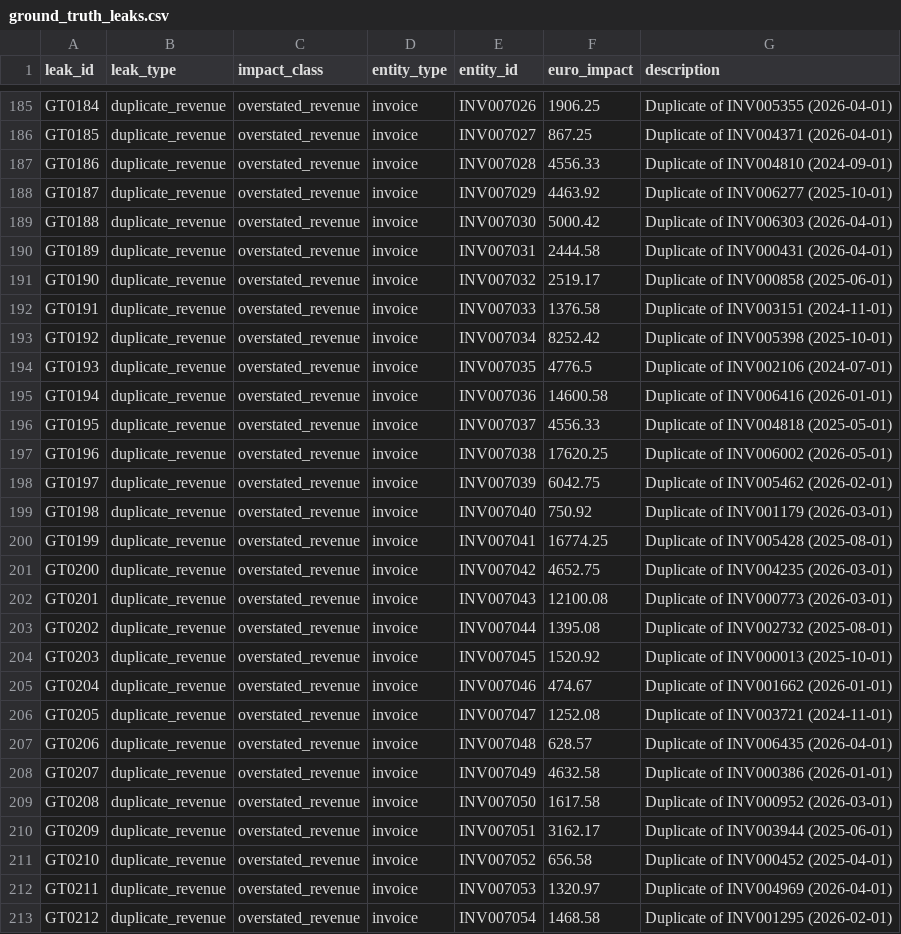
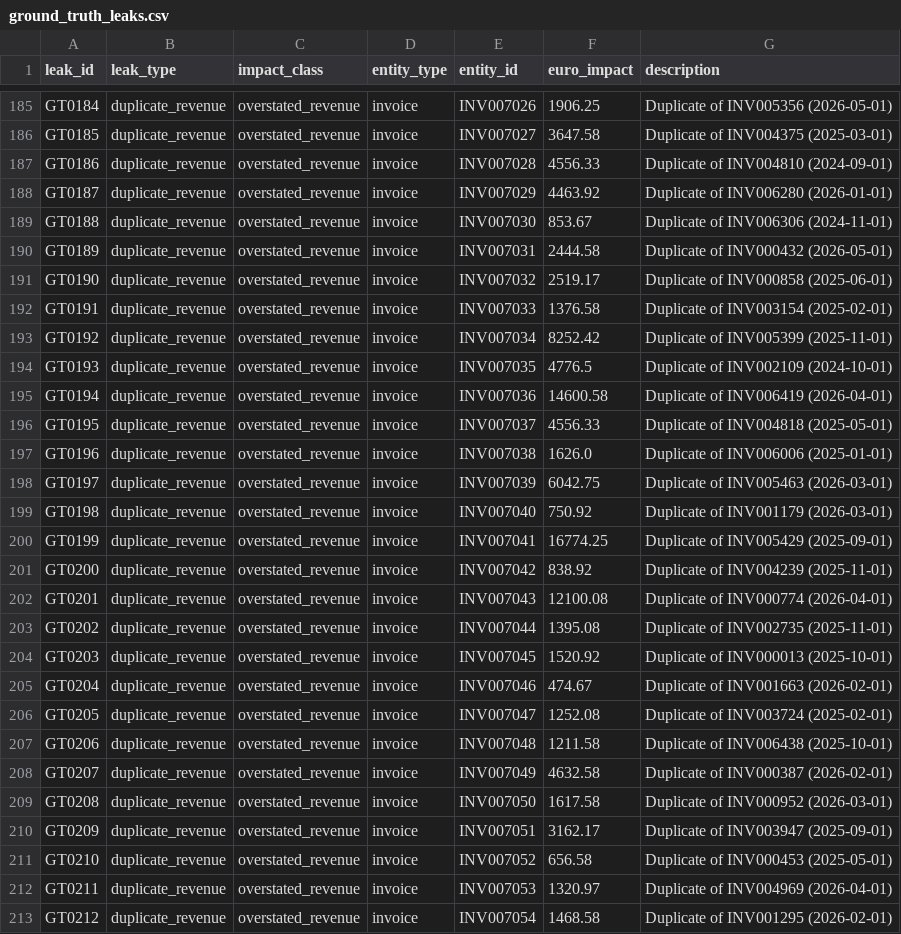
Before and after one commit to aryanmmohammad-commits/flow_audit_v2, a CSV file: seeds/ground_truth_leaks.csv, drawn as a sheet; only a part is shown, gaps mark what is left out; the diff covers the shown part only; the diff names each change by its address in the sheet, - before the commit and + after, or states it on an @@ line.

```diff
--- a/seeds/ground_truth_leaks.csv
+++ b/seeds/ground_truth_leaks.csv
-G185 (description): Duplicate of INV005355 (2026-04-01)
+G185 (description): Duplicate of INV005356 (2026-05-01)
-F186 (euro_impact): 867.25
+F186 (euro_impact): 3647.58
-G186 (description): Duplicate of INV004371 (2026-04-01)
+G186 (description): Duplicate of INV004375 (2025-03-01)
-G188 (description): Duplicate of INV006277 (2025-10-01)
+G188 (description): Duplicate of INV006280 (2026-01-01)
-F189 (euro_impact): 5000.42
+F189 (euro_impact): 853.67
-G189 (description): Duplicate of INV006303 (2026-04-01)
+G189 (description): Duplicate of INV006306 (2024-11-01)
-G190 (description): Duplicate of INV000431 (2026-04-01)
+G190 (description): Duplicate of INV000432 (2026-05-01)
-G192 (description): Duplicate of INV003151 (2024-11-01)
+G192 (description): Duplicate of INV003154 (2025-02-01)
-G193 (description): Duplicate of INV005398 (2025-10-01)
+G193 (description): Duplicate of INV005399 (2025-11-01)
-G194 (description): Duplicate of INV002106 (2024-07-01)
+G194 (description): Duplicate of INV002109 (2024-10-01)
-G195 (description): Duplicate of INV006416 (2026-01-01)
+G195 (description): Duplicate of INV006419 (2026-04-01)
-F197 (euro_impact): 17620.25
+F197 (euro_impact): 1626.0
-G197 (description): Duplicate of INV006002 (2026-05-01)
+G197 (description): Duplicate of INV006006 (2025-01-01)
-G198 (description): Duplicate of INV005462 (2026-02-01)
+G198 (description): Duplicate of INV005463 (2026-03-01)
-G200 (description): Duplicate of INV005428 (2025-08-01)
+G200 (description): Duplicate of INV005429 (2025-09-01)
-F201 (euro_impact): 4652.75
+F201 (euro_impact): 838.92
-G201 (description): Duplicate of INV004235 (2026-03-01)
+G201 (description): Duplicate of INV004239 (2025-11-01)
-G202 (description): Duplicate of INV000773 (2026-03-01)
+G202 (description): Duplicate of INV000774 (2026-04-01)
-G203 (description): Duplicate of INV002732 (2025-08-01)
+G203 (description): Duplicate of INV002735 (2025-11-01)
-G205 (description): Duplicate of INV001662 (2026-01-01)
+G205 (description): Duplicate of INV001663 (2026-02-01)
-G206 (description): Duplicate of INV003721 (2024-11-01)
+G206 (description): Duplicate of INV003724 (2025-02-01)
-F207 (euro_impact): 628.57
+F207 (euro_impact): 1211.58
-G207 (description): Duplicate of INV006435 (2026-04-01)
+G207 (description): Duplicate of INV006438 (2025-10-01)
-G208 (description): Duplicate of INV000386 (2026-01-01)
+G208 (description): Duplicate of INV000387 (2026-02-01)
-G210 (description): Duplicate of INV003944 (2025-06-01)
+G210 (description): Duplicate of INV003947 (2025-09-01)
-G211 (description): Duplicate of INV000452 (2025-04-01)
+G211 (description): Duplicate of INV000453 (2025-05-01)
```
Also changed, not shown: 133 edited cells elsewhere in this file, seeds/invoices.csv, 5 other files.
